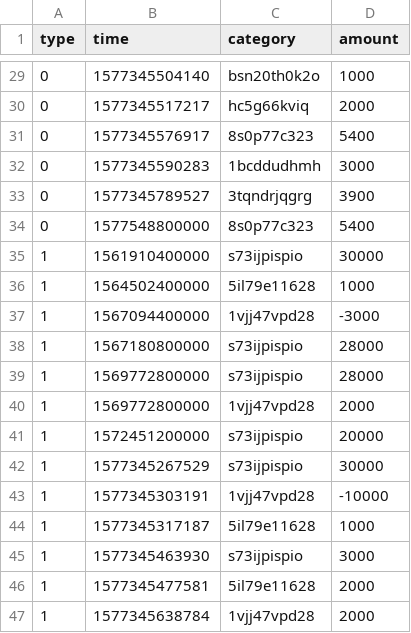
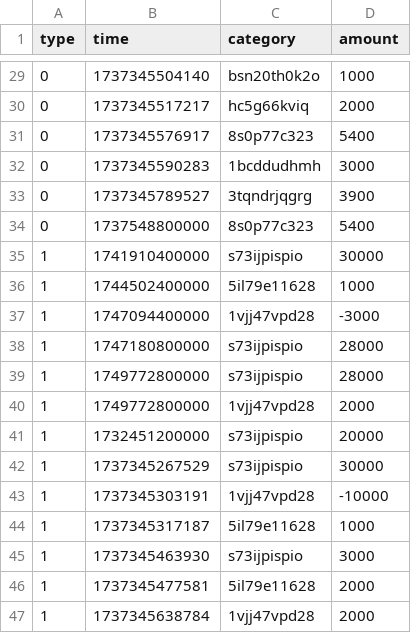
Before and after one commit to chestnuttree/XMind-bill, a CSV file: src/assets/bill.csv, drawn as a sheet; only a part is shown, gaps mark what is left out; the diff covers the shown part only.

```diff
--- a/src/assets/bill.csv
+++ b/src/assets/bill.csv
@@ -29,19 +29,19 @@ type,time,category,amount
-0,1577345504140,bsn20th0k2o,1000
-0,1577345517217,hc5g66kviq,2000
-0,1577345576917,8s0p77c323,5400
-0,1577345590283,1bcddudhmh,3000
-0,1577345789527,3tqndrjqgrg,3900
-0,1577548800000,8s0p77c323,5400
-1,1561910400000,s73ijpispio,30000
-1,1564502400000,5il79e11628,1000
-1,1567094400000,1vjj47vpd28,-3000
-1,1567180800000,s73ijpispio,28000
-1,1569772800000,s73ijpispio,28000
-1,1569772800000,1vjj47vpd28,2000
-1,1572451200000,s73ijpispio,20000
-1,1577345267529,s73ijpispio,30000
-1,1577345303191,1vjj47vpd28,-10000
-1,1577345317187,5il79e11628,1000
-1,1577345463930,s73ijpispio,3000
-1,1577345477581,5il79e11628,2000
-1,1577345638784,1vjj47vpd28,2000
+0,1737345504140,bsn20th0k2o,1000
+0,1737345517217,hc5g66kviq,2000
+0,1737345576917,8s0p77c323,5400
+0,1737345590283,1bcddudhmh,3000
+0,1737345789527,3tqndrjqgrg,3900
+0,1737548800000,8s0p77c323,5400
+1,1741910400000,s73ijpispio,30000
+1,1744502400000,5il79e11628,1000
+1,1747094400000,1vjj47vpd28,-3000
+1,1747180800000,s73ijpispio,28000
+1,1749772800000,s73ijpispio,28000
+1,1749772800000,1vjj47vpd28,2000
+1,1732451200000,s73ijpispio,20000
+1,1737345267529,s73ijpispio,30000
+1,1737345303191,1vjj47vpd28,-10000
+1,1737345317187,5il79e11628,1000
+1,1737345463930,s73ijpispio,3000
+1,1737345477581,5il79e11628,2000
+1,1737345638784,1vjj47vpd28,2000
```
Also changed, not shown: 27 edited cells elsewhere in this file, src/assets/categories.csv, 2 other files.
